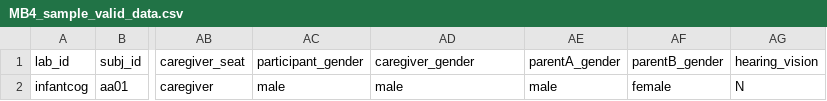
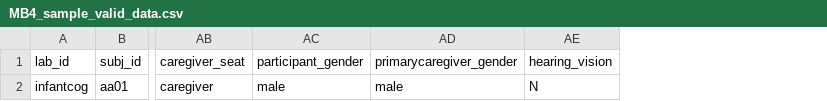
Before and after one commit to manybabies/validator, a CSV file: sample_data/MB4_sample_valid_data.csv, drawn as a sheet; only a part is shown, gaps mark what is left out; the diff names each change by its address in the sheet, - before the commit and + after, or states it on an @@ line.

Commit message:
remove parentA and B from variables

```diff
--- a/sample_data/MB4_sample_valid_data.csv
+++ b/sample_data/MB4_sample_valid_data.csv
-column AE (parentA_gender), row 2: male
-column AF (parentB_gender), row 2: female
-AD1: caregiver_gender
+AD1: primarycaregiver_gender
```
Also changed, not shown: 1 other file.
